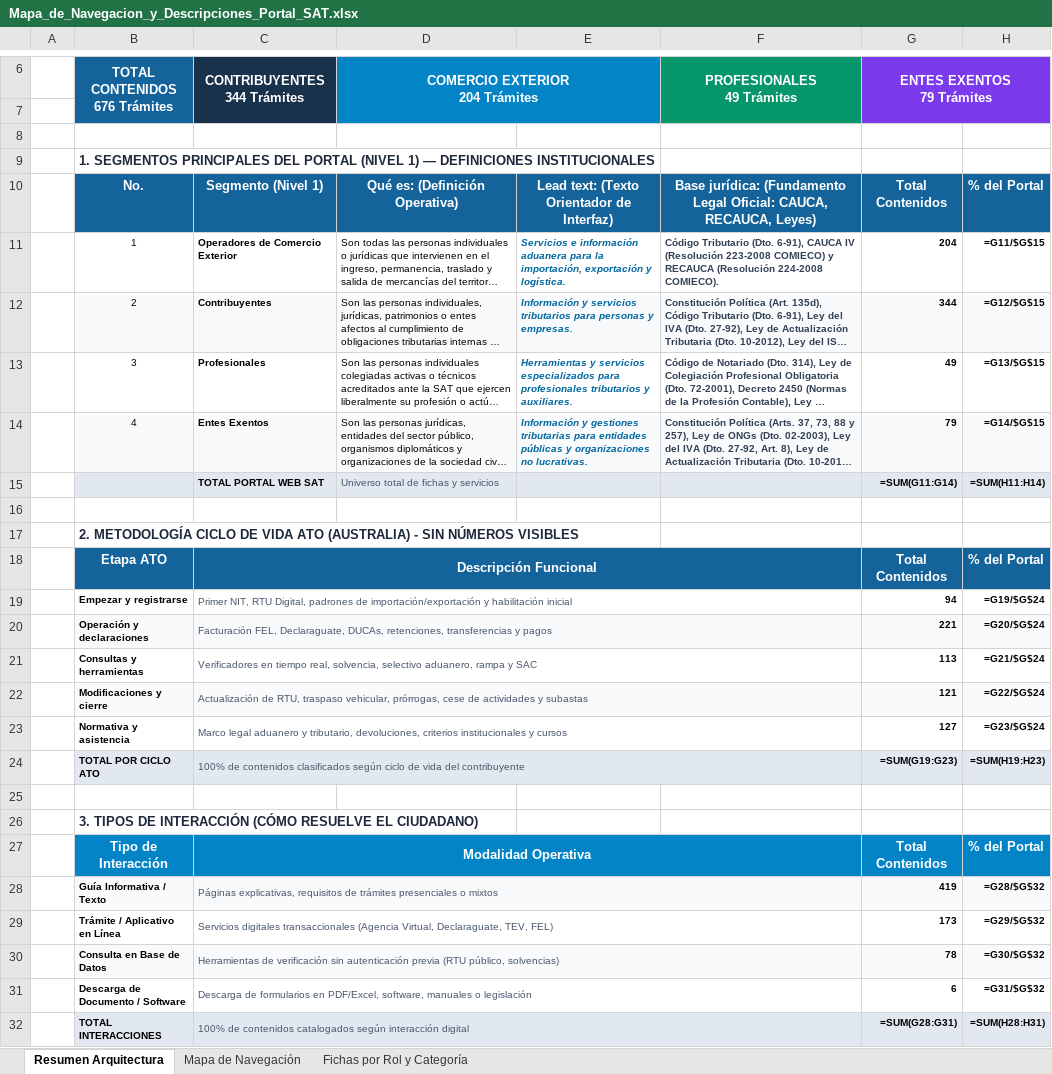
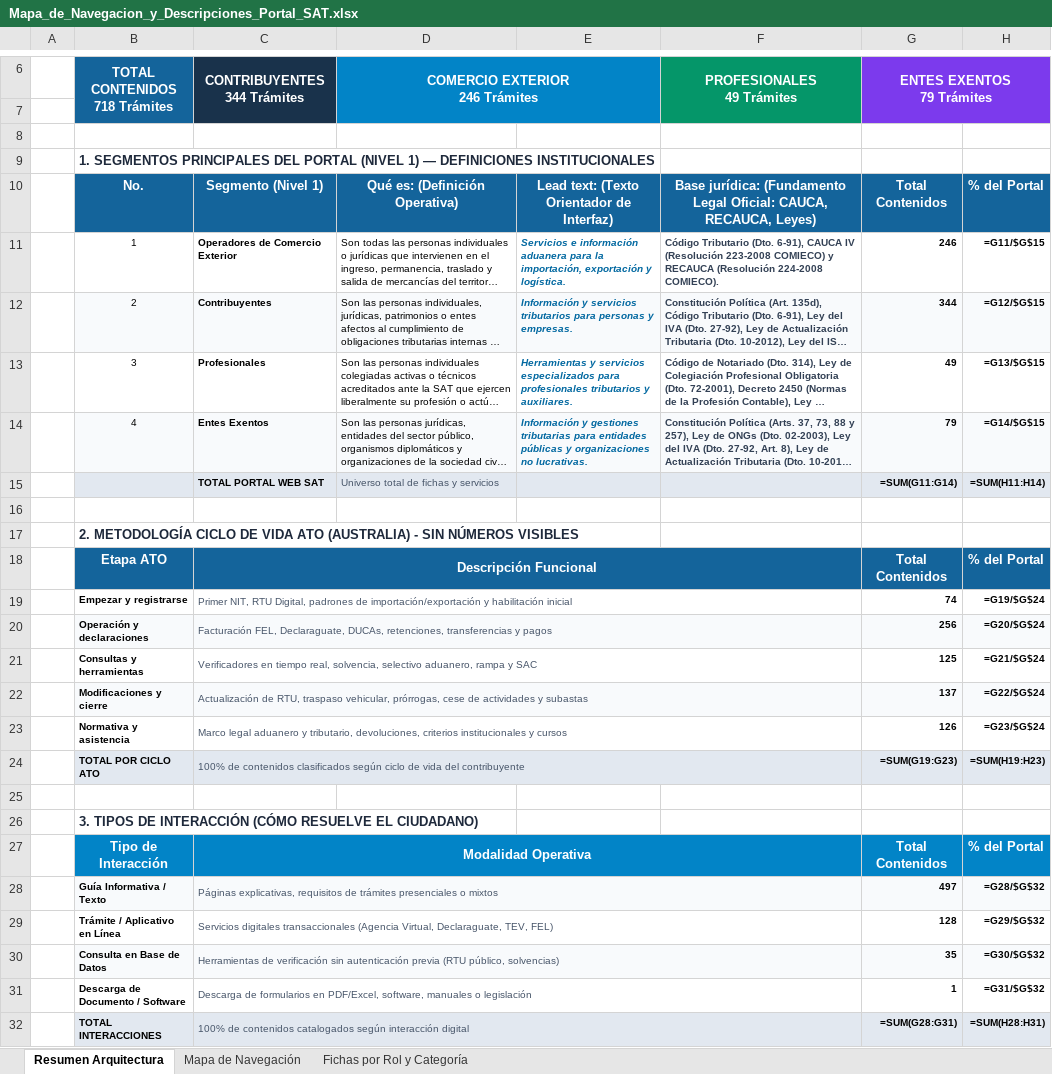
Before and after one commit to elKevin24/SAT, an Excel workbook: docs/fuentes-datos/Mapa_de_Navegacion_y_Descripciones_Portal_SAT.xlsx, sheet Resumen Arquitectura, drawn as a sheet; only a part is shown, gaps mark what is left out; long unchanged cells end in …; values as stored, in another font and other column widths than the file's, no borders; formulas without a stored value are shown as written; ↵ is a line break in a cell; the diff names each change by its address in the sheet, - before the commit and + after, or states it on an @@ line.

```diff
--- a/docs/fuentes-datos/Mapa_de_Navegacion_y_Descripciones_Portal_SAT.xlsx (sheet Resumen Arquitectura)
+++ b/docs/fuentes-datos/Mapa_de_Navegacion_y_Descripciones_Portal_SAT.xlsx (sheet Resumen Arquitectura)
-B6: TOTAL CONTENIDOS ↵ 676 Trámites
+B6: TOTAL CONTENIDOS ↵ 718 Trámites
-D6: COMERCIO EXTERIOR ↵ 204 Trámites
+D6: COMERCIO EXTERIOR ↵ 246 Trámites
-G11 (ENTES EXENTOS 79 Trámites): 204
+G11 (ENTES EXENTOS 79 Trámites): 246
-G19 (ENTES EXENTOS 79 Trámites): 94
+G19 (ENTES EXENTOS 79 Trámites): 74
-G20 (ENTES EXENTOS 79 Trámites): 221
+G20 (ENTES EXENTOS 79 Trámites): 256
-G21 (ENTES EXENTOS 79 Trámites): 113
+G21 (ENTES EXENTOS 79 Trámites): 125
-G22 (ENTES EXENTOS 79 Trámites): 121
+G22 (ENTES EXENTOS 79 Trámites): 137
-G23 (ENTES EXENTOS 79 Trámites): 127
+G23 (ENTES EXENTOS 79 Trámites): 126
-G28 (ENTES EXENTOS 79 Trámites): 419
+G28 (ENTES EXENTOS 79 Trámites): 497
-G29 (ENTES EXENTOS 79 Trámites): 173
+G29 (ENTES EXENTOS 79 Trámites): 128
-G30 (ENTES EXENTOS 79 Trámites): 78
+G30 (ENTES EXENTOS 79 Trámites): 35
-G31 (ENTES EXENTOS 79 Trámites): 6
+G31 (ENTES EXENTOS 79 Trámites): 1
```
Also changed, not shown: sheet Mapa de Navegación, sheet Fichas por Rol y Categoría, docs/fuentes-datos/Estructura_Final_Contenido_Portal_SAT_Actualizado.xlsx, 12 other files.
